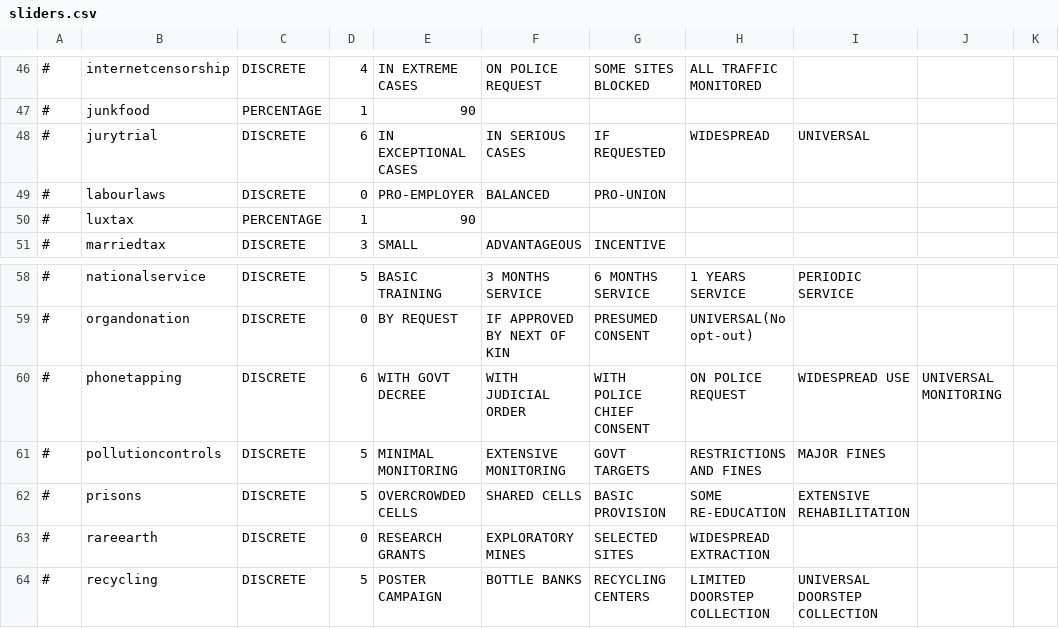
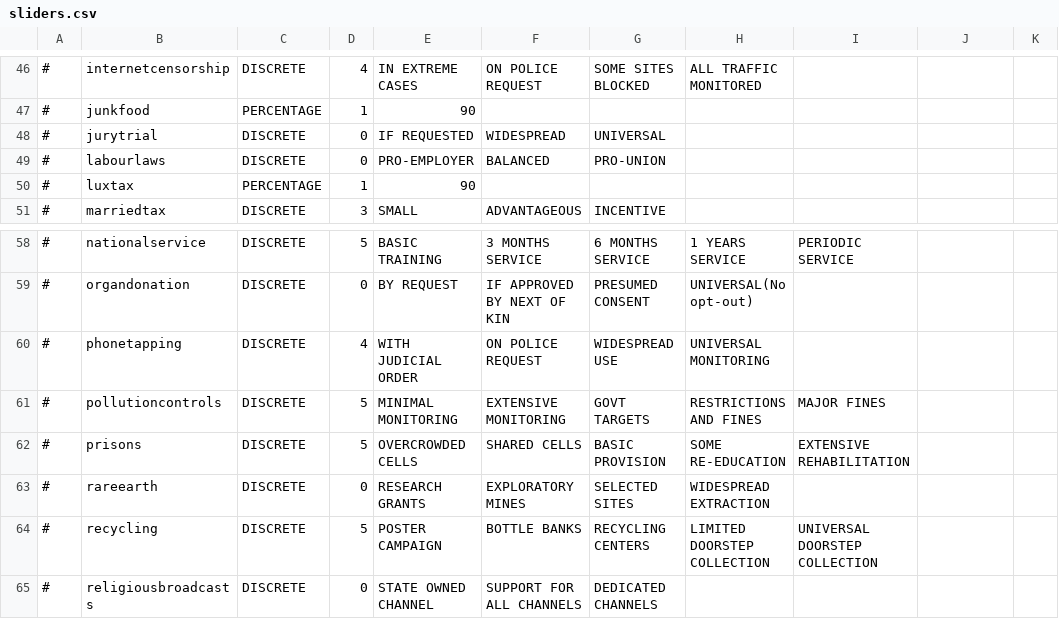
Before and after one commit to Thalassicus/Democracy-3, a CSV file: data/simulation/sliders.csv, drawn as a sheet; only a part is shown, gaps mark what is left out; the shorter side is filled out with more unchanged rows; the diff names each change by its address in the sheet, - before the commit and + after, or states it on an @@ line.

```diff
--- a/data/simulation/sliders.csv
+++ b/data/simulation/sliders.csv
-D48: 6
+D48: 0
-E48: IN EXCEPTIONAL CASES
+E48: IF REQUESTED
-F48: IN SERIOUS CASES
+F48: WIDESPREAD
-G48: IF REQUESTED
+G48: UNIVERSAL
-H48: WIDESPREAD
+H48: (empty)
-I48: UNIVERSAL
+I48: (empty)
-D60: 6
+D60: 4
-E60: WITH GOVT DECREE
+E60: WITH JUDICIAL ORDER
-F60: WITH JUDICIAL ORDER
+F60: ON POLICE REQUEST
-G60: WITH POLICE CHIEF CONSENT
+G60: WIDESPREAD USE
-H60: ON POLICE REQUEST
+H60: UNIVERSAL MONITORING
-I60: WIDESPREAD USE
+I60: (empty)
-J60: UNIVERSAL MONITORING
+J60: (empty)
```
Also changed, not shown: data/simulation/policies.csv, data/simulation/simulation.csv, 4 other files.
